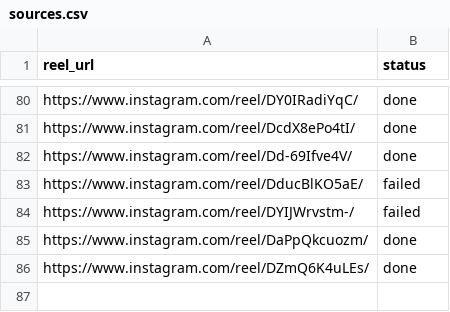
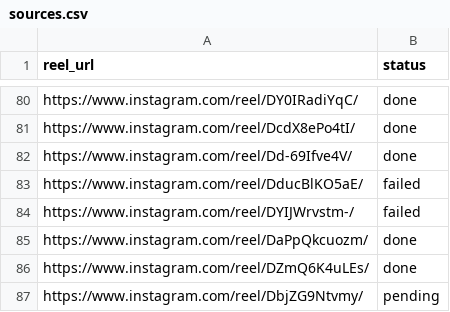
Before and after one commit to rjydly/ballity.tv, a CSV file: sources.csv, drawn as a sheet; only a part is shown, gaps mark what is left out.

Commit message:
Add reel DbjZG9Ntvmy to Ballity queue [skip ci]

```diff
--- a/sources.csv
+++ b/sources.csv
@@ -86 +86,2 @@ https://www.instagram.com/reel/DaPpQkcuozm/,done
 https://www.instagram.com/reel/DZmQ6K4uLEs/,done
+https://www.instagram.com/reel/DbjZG9Ntvmy/,pending
```
